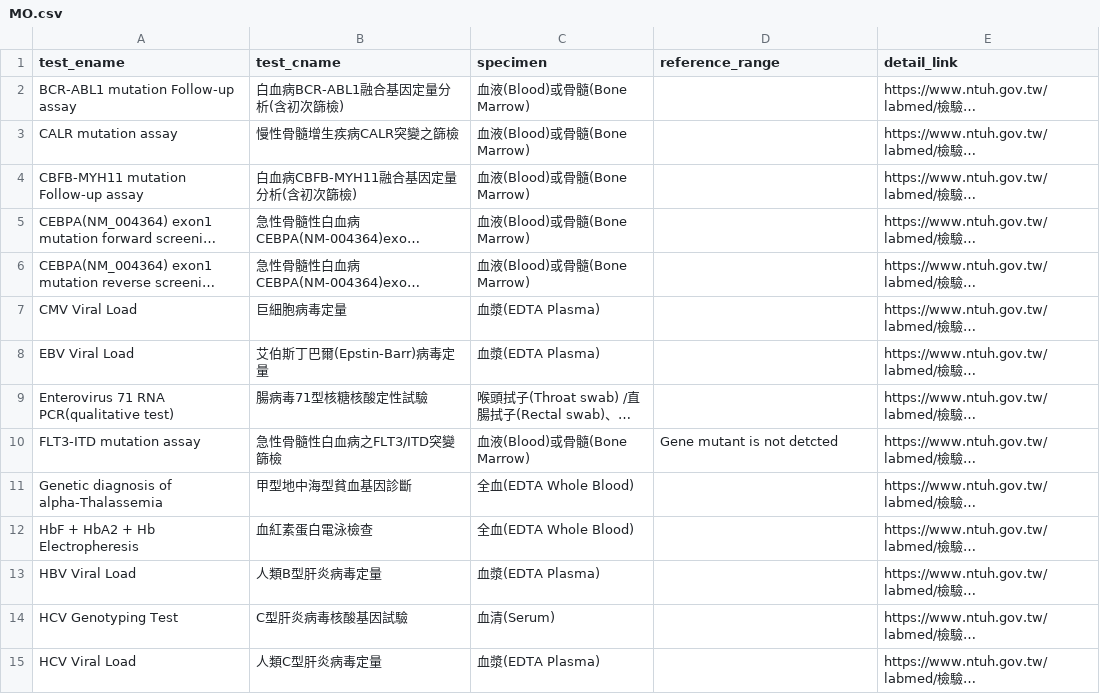
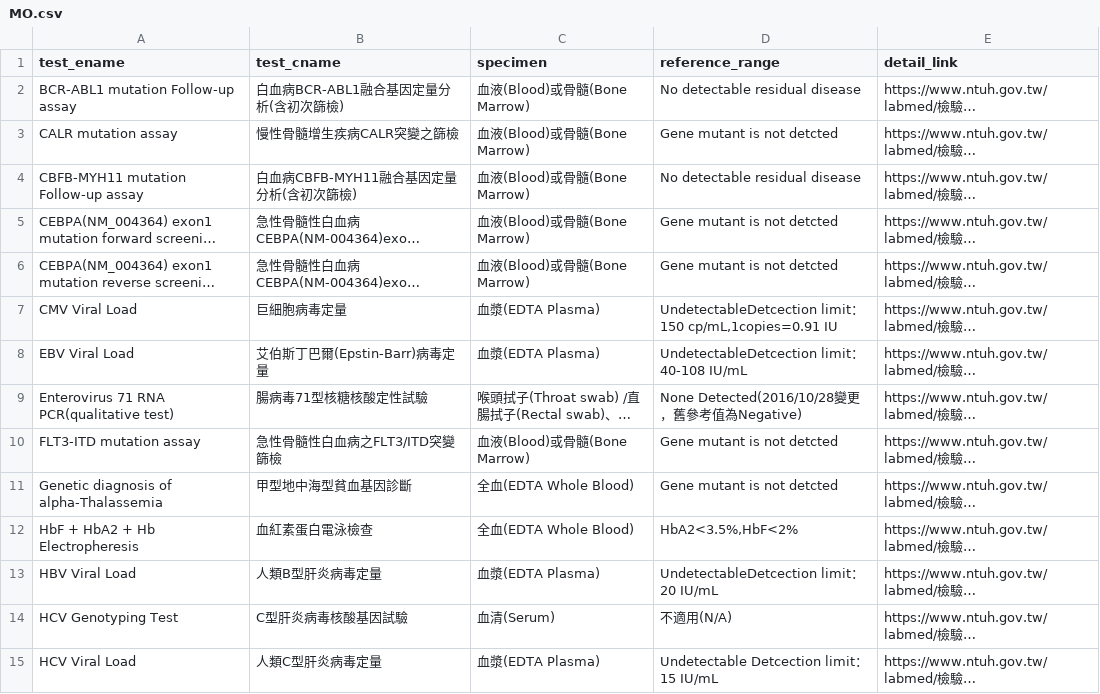
Before and after one commit to corytu/ntuh-test-manual, a CSV file: MO.csv, drawn as a sheet; only a part is shown; long unchanged cells end in …; the diff covers the shown part only; the diff names each change by its address in the sheet, - before the commit and + after, or states it on an @@ line.

```diff
--- a/MO.csv
+++ b/MO.csv
-D2 (reference_range): (empty)
+D2 (reference_range): No detectable residual disease
-D3 (reference_range): (empty)
+D3 (reference_range): Gene mutant is not detcted
-D4 (reference_range): (empty)
+D4 (reference_range): No detectable residual disease
-D5:D6 (reference_range): (empty)
+D5:D6 (reference_range): Gene mutant is not detcted
-D7 (reference_range): (empty)
+D7 (reference_range): UndetectableDetcection limit：150 cp/mL,1copies=0.91 IU
-D8 (reference_range): (empty)
+D8 (reference_range): UndetectableDetcection limit：40-108 IU/mL
-D9 (reference_range): (empty)
+D9 (reference_range): None Detected(2016/10/28變更，舊參考值為Negative)
-D11 (reference_range): (empty)
+D11 (reference_range): Gene mutant is not detcted
-D12 (reference_range): (empty)
+D12 (reference_range): HbA2<3.5%,HbF<2%
-D13 (reference_range): (empty)
+D13 (reference_range): UndetectableDetcection limit：20 IU/mL
-D14 (reference_range): (empty)
+D14 (reference_range): 不適用(N/A)
-D15 (reference_range): (empty)
+D15 (reference_range): Undetectable Detcection limit：15 IU/mL
```
Also changed, not shown: 25 edited cells elsewhere in this file, CT.csv, HE.csv, 7 other files.
